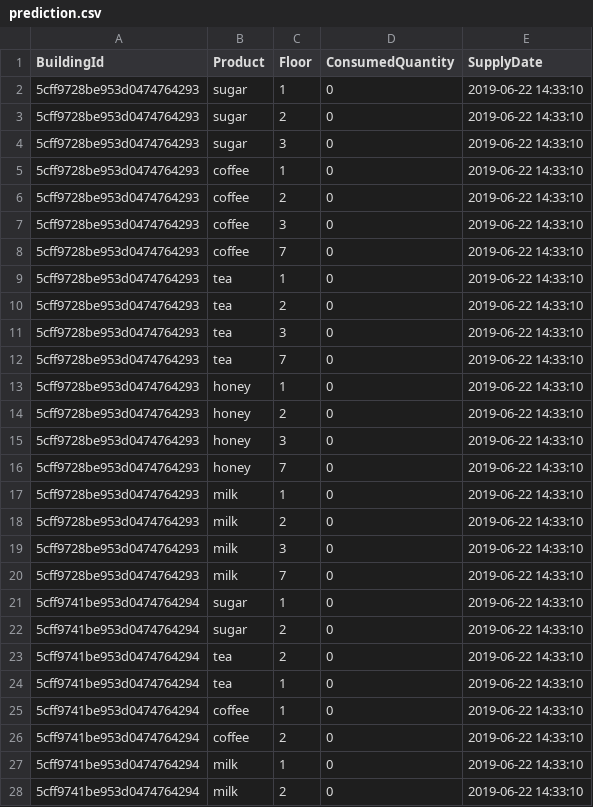
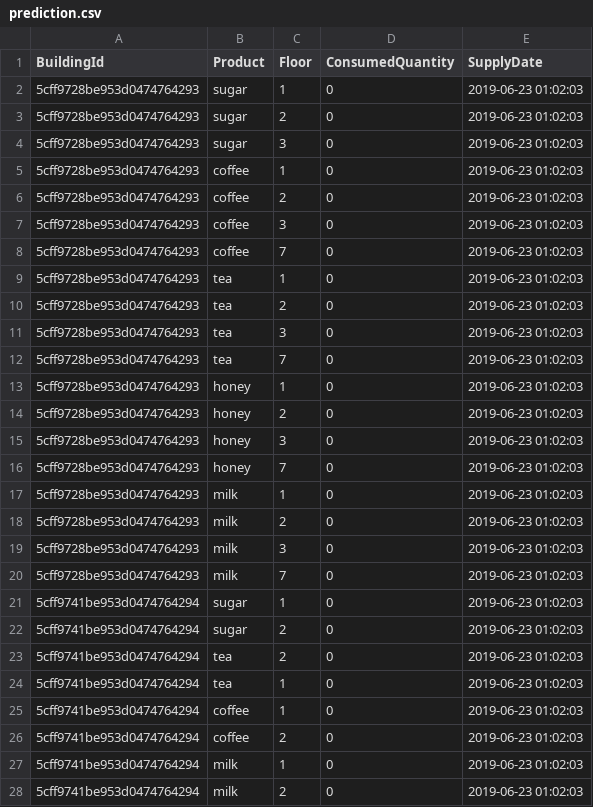
Before and after one commit to amarieioana/smart-buildings, a CSV file: NetApi/NetApi/data/prediction.csv, drawn as a sheet; only a part is shown; the diff covers the shown part only.

```diff
--- a/NetApi/NetApi/data/prediction.csv
+++ b/NetApi/NetApi/data/prediction.csv
@@ -1,28 +1,28 @@
 BuildingId,Product,Floor,ConsumedQuantity,SupplyDate
-5cff9728be953d0474764293,sugar,1,0,2019-06-22 14:33:10
-5cff9728be953d0474764293,sugar,2,0,2019-06-22 14:33:10
-5cff9728be953d0474764293,sugar,3,0,2019-06-22 14:33:10
-5cff9728be953d0474764293,coffee,1,0,2019-06-22 14:33:10
-5cff9728be953d0474764293,coffee,2,0,2019-06-22 14:33:10
-5cff9728be953d0474764293,coffee,3,0,2019-06-22 14:33:10
-5cff9728be953d0474764293,coffee,7,0,2019-06-22 14:33:10
-5cff9728be953d0474764293,tea,1,0,2019-06-22 14:33:10
-5cff9728be953d0474764293,tea,2,0,2019-06-22 14:33:10
-5cff9728be953d0474764293,tea,3,0,2019-06-22 14:33:10
-5cff9728be953d0474764293,tea,7,0,2019-06-22 14:33:10
-5cff9728be953d0474764293,honey,1,0,2019-06-22 14:33:10
-5cff9728be953d0474764293,honey,2,0,2019-06-22 14:33:10
-5cff9728be953d0474764293,honey,3,0,2019-06-22 14:33:10
-5cff9728be953d0474764293,honey,7,0,2019-06-22 14:33:10
-5cff9728be953d0474764293,milk,1,0,2019-06-22 14:33:10
-5cff9728be953d0474764293,milk,2,0,2019-06-22 14:33:10
-5cff9728be953d0474764293,milk,3,0,2019-06-22 14:33:10
-5cff9728be953d0474764293,milk,7,0,2019-06-22 14:33:10
-5cff9741be953d0474764294,sugar,1,0,2019-06-22 14:33:10
-5cff9741be953d0474764294,sugar,2,0,2019-06-22 14:33:10
-5cff9741be953d0474764294,tea,2,0,2019-06-22 14:33:10
-5cff9741be953d0474764294,tea,1,0,2019-06-22 14:33:10
-5cff9741be953d0474764294,coffee,1,0,2019-06-22 14:33:10
-5cff9741be953d0474764294,coffee,2,0,2019-06-22 14:33:10
-5cff9741be953d0474764294,milk,1,0,2019-06-22 14:33:10
-5cff9741be953d0474764294,milk,2,0,2019-06-22 14:33:10
+5cff9728be953d0474764293,sugar,1,0,2019-06-23 01:02:03
+5cff9728be953d0474764293,sugar,2,0,2019-06-23 01:02:03
+5cff9728be953d0474764293,sugar,3,0,2019-06-23 01:02:03
+5cff9728be953d0474764293,coffee,1,0,2019-06-23 01:02:03
+5cff9728be953d0474764293,coffee,2,0,2019-06-23 01:02:03
+5cff9728be953d0474764293,coffee,3,0,2019-06-23 01:02:03
+5cff9728be953d0474764293,coffee,7,0,2019-06-23 01:02:03
+5cff9728be953d0474764293,tea,1,0,2019-06-23 01:02:03
+5cff9728be953d0474764293,tea,2,0,2019-06-23 01:02:03
+5cff9728be953d0474764293,tea,3,0,2019-06-23 01:02:03
+5cff9728be953d0474764293,tea,7,0,2019-06-23 01:02:03
+5cff9728be953d0474764293,honey,1,0,2019-06-23 01:02:03
+5cff9728be953d0474764293,honey,2,0,2019-06-23 01:02:03
+5cff9728be953d0474764293,honey,3,0,2019-06-23 01:02:03
+5cff9728be953d0474764293,honey,7,0,2019-06-23 01:02:03
+5cff9728be953d0474764293,milk,1,0,2019-06-23 01:02:03
+5cff9728be953d0474764293,milk,2,0,2019-06-23 01:02:03
+5cff9728be953d0474764293,milk,3,0,2019-06-23 01:02:03
+5cff9728be953d0474764293,milk,7,0,2019-06-23 01:02:03
+5cff9741be953d0474764294,sugar,1,0,2019-06-23 01:02:03
+5cff9741be953d0474764294,sugar,2,0,2019-06-23 01:02:03
+5cff9741be953d0474764294,tea,2,0,2019-06-23 01:02:03
+5cff9741be953d0474764294,tea,1,0,2019-06-23 01:02:03
+5cff9741be953d0474764294,coffee,1,0,2019-06-23 01:02:03
+5cff9741be953d0474764294,coffee,2,0,2019-06-23 01:02:03
+5cff9741be953d0474764294,milk,1,0,2019-06-23 01:02:03
+5cff9741be953d0474764294,milk,2,0,2019-06-23 01:02:03
```
Also changed, not shown: 23 edited cells elsewhere in this file, 9 other files.
